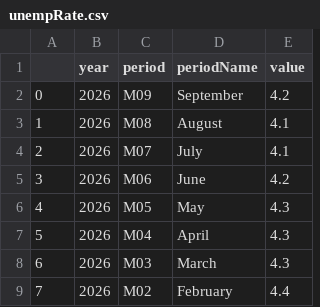
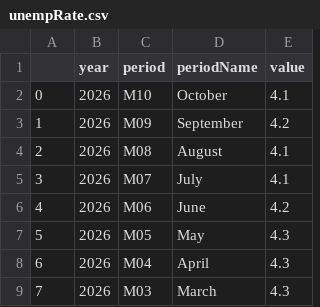
Before and after one commit to anicklous/econ8320-final-project, a CSV file: unempRate.csv, drawn as a sheet; only a part is shown; the shorter side is filled out with more unchanged rows; addresses are those after the commit; the diff names each change by its address in the sheet, - before the commit and + after, or states it on an @@ line.

```diff
--- a/unempRate.csv
+++ b/unempRate.csv
+row 2: 0 | 2026 | M10 | October | 4.1
@@ column A renumbered from row 3 down @@
```
Also changed, not shown: avgHourly.csv, nonfarm.csv.
